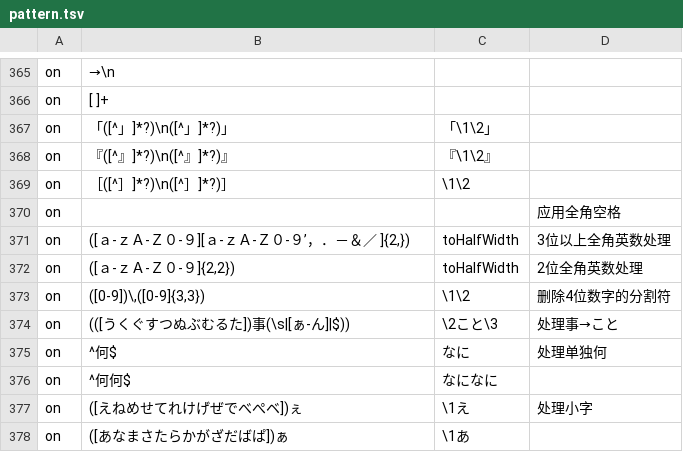
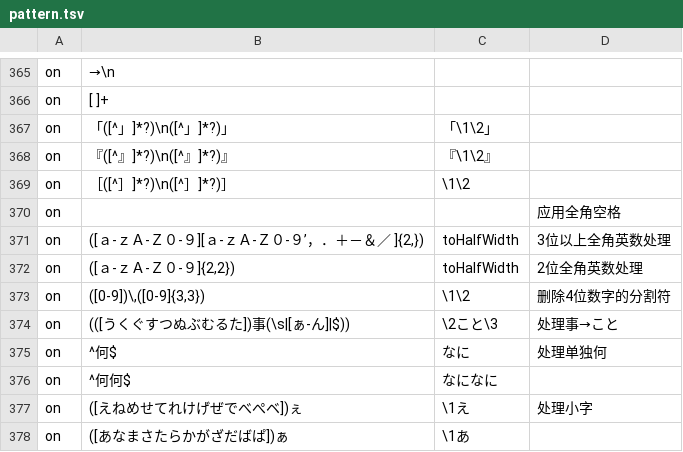
Before and after one commit to Nekomoekissaten-SUB/nekomoe-jp-formatter, a TSV file: dist/pattern.tsv, drawn as a sheet; only a part is shown, gaps mark what is left out; the diff names each change by its address in the sheet, - before the commit and + after, or states it on an @@ line.

```diff
--- a/dist/pattern.tsv
+++ b/dist/pattern.tsv
-B371: ([ａ-ｚＡ-Ｚ０-９][ａ-ｚＡ-Ｚ０-９’，．－＆／ ]{2,})
+B371: ([ａ-ｚＡ-Ｚ０-９][ａ-ｚＡ-Ｚ０-９’，．＋－＆／ ]{2,})
```
Also changed, not shown: 1 other file.
